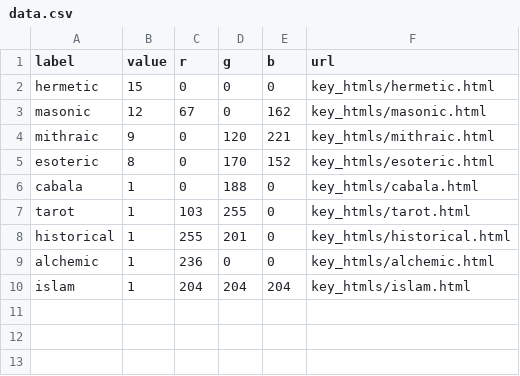
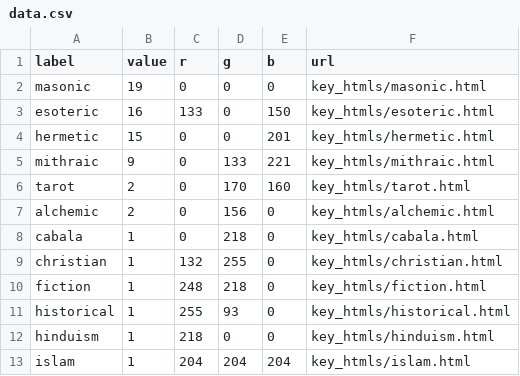
Before and after one commit to taeso/taeso.github.io, a CSV file: bibs/data.csv, drawn as a sheet.

```diff
--- a/bibs/data.csv
+++ b/bibs/data.csv
@@ -1,10 +1,13 @@
 label,value,r,g,b,url
-hermetic,15,0,0,0,key_htmls/hermetic.html
-masonic,12,67,0,162,key_htmls/masonic.html
-mithraic,9,0,120,221,key_htmls/mithraic.html
-esoteric,8,0,170,152,key_htmls/esoteric.html
-cabala,1,0,188,0,key_htmls/cabala.html
-tarot,1,103,255,0,key_htmls/tarot.html
-historical,1,255,201,0,key_htmls/historical.html
-alchemic,1,236,0,0,key_htmls/alchemic.html
+masonic,19,0,0,0,key_htmls/masonic.html
+esoteric,16,133,0,150,key_htmls/esoteric.html
+hermetic,15,0,0,201,key_htmls/hermetic.html
+mithraic,9,0,133,221,key_htmls/mithraic.html
+tarot,2,0,170,160,key_htmls/tarot.html
+alchemic,2,0,156,0,key_htmls/alchemic.html
+cabala,1,0,218,0,key_htmls/cabala.html
+christian,1,132,255,0,key_htmls/christian.html
+fiction,1,248,218,0,key_htmls/fiction.html
+historical,1,255,93,0,key_htmls/historical.html
+hinduism,1,218,0,0,key_htmls/hinduism.html
 islam,1,204,204,204,key_htmls/islam.html
```
Also changed, not shown: 15 other files.
